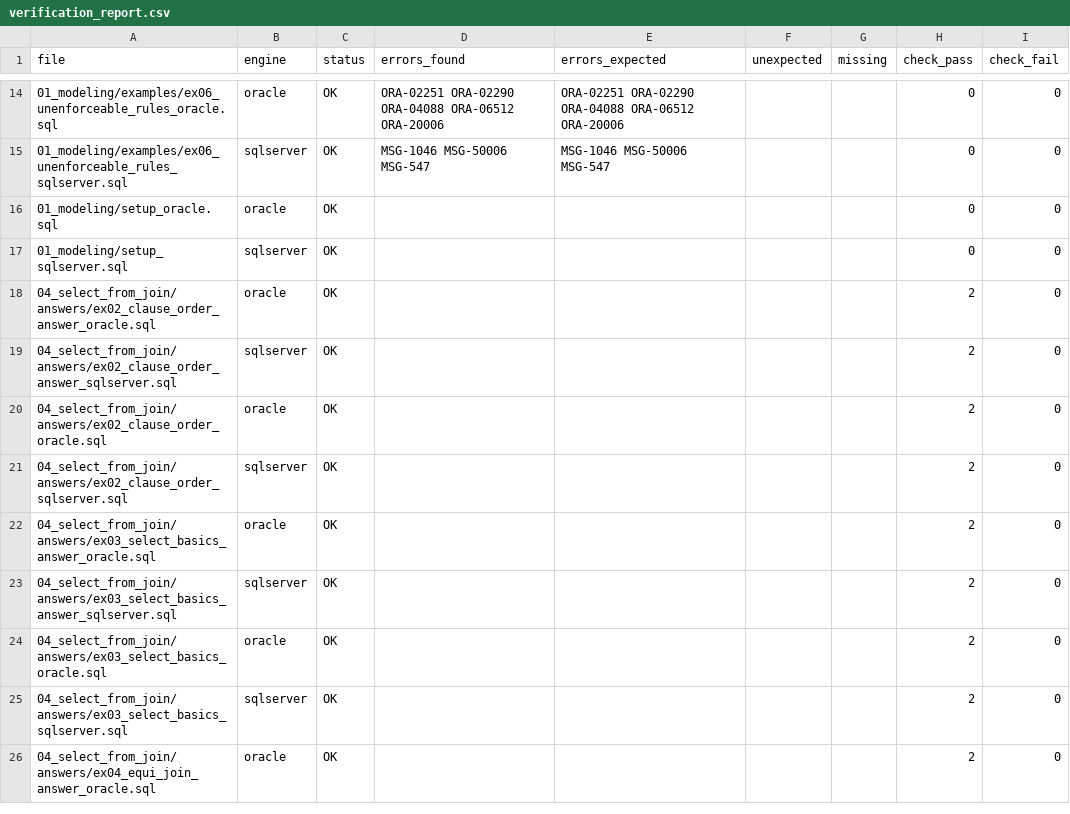
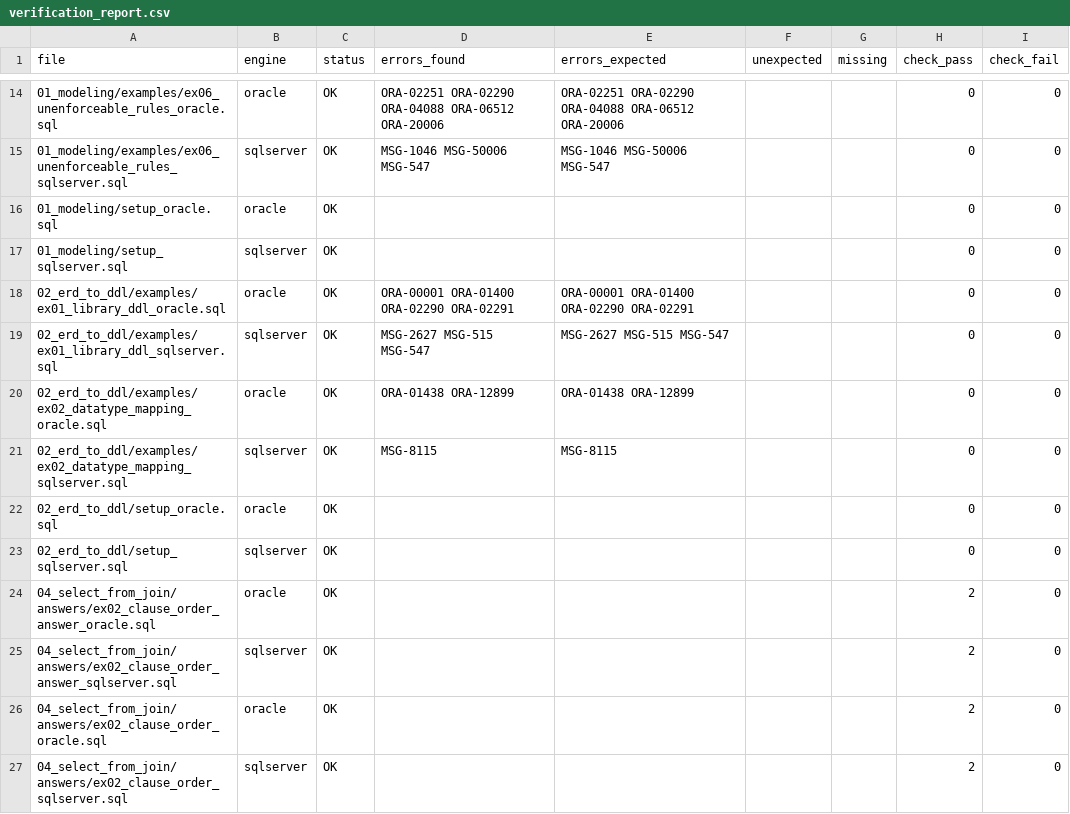
Before and after one commit to Leewonseol/SQLD, a CSV file: SQLD_PRACTICE/verification_report.csv, drawn as a sheet; only a part is shown, gaps mark what is left out; the shorter side is filled out with more unchanged rows.

```diff
--- a/SQLD_PRACTICE/verification_report.csv
+++ b/SQLD_PRACTICE/verification_report.csv
@@ -17,2 +17,8 @@ file,engine,status,errors_found,errors_expected,unexpected,missing,check_pass,ch
 01_modeling/setup_sqlserver.sql,sqlserver,OK,,,,,0,0
+02_erd_to_ddl/examples/ex01_library_ddl_oracle.sql,oracle,OK,ORA-00001 ORA-01400 ORA-02290 ORA-02291,ORA-00001 ORA-01400 ORA-02290 ORA-02291,,,0,0
+02_erd_to_ddl/examples/ex01_library_ddl_sqlserver.sql,sqlserver,OK,MSG-2627 MSG-515 MSG-547,MSG-2627 MSG-515 MSG-547,,,0,0
+02_erd_to_ddl/examples/ex02_datatype_mapping_oracle.sql,oracle,OK,ORA-01438 ORA-12899,ORA-01438 ORA-12899,,,0,0
+02_erd_to_ddl/examples/ex02_datatype_mapping_sqlserver.sql,sqlserver,OK,MSG-8115,MSG-8115,,,0,0
+02_erd_to_ddl/setup_oracle.sql,oracle,OK,,,,,0,0
+02_erd_to_ddl/setup_sqlserver.sql,sqlserver,OK,,,,,0,0
 04_select_from_join/answers/ex02_clause_order_answer_oracle.sql,oracle,OK,,,,,2,0
```
Also changed, not shown: 18 other files.
